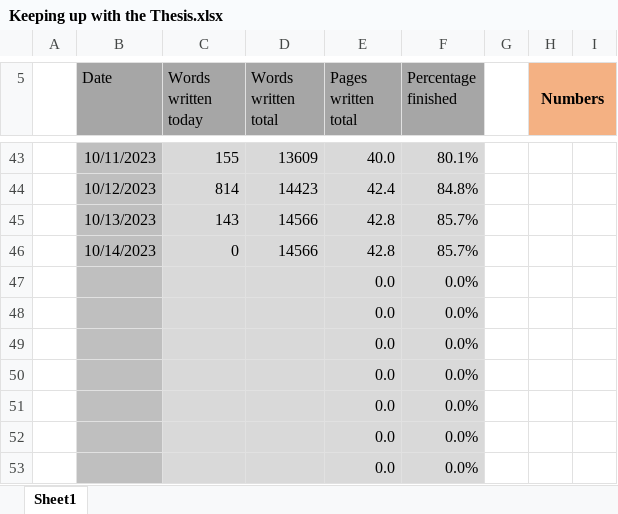
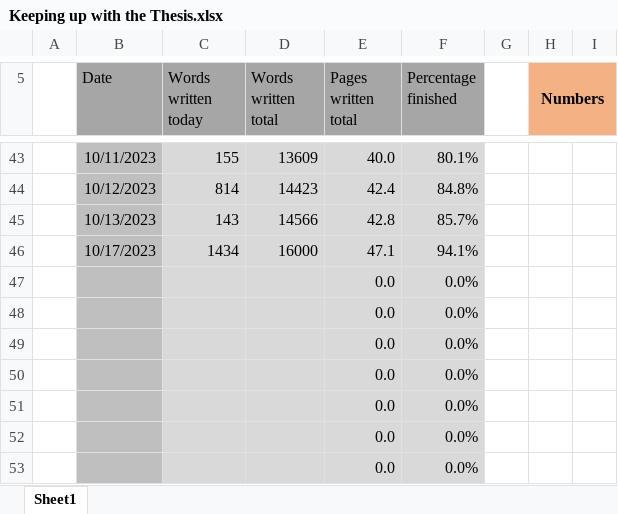
Before and after one commit to MarcusNoergaardWeng/CatalysisThesis, an Excel workbook: Writing/Keeping up with the Thesis.xlsx, sheet Sheet1, drawn as a sheet; only a part is shown, gaps mark what is left out; values as stored, in another font and other column widths than the file's, no borders; charts and pictures not drawn; the diff names each change by its address in the sheet, - before the commit and + after, or states it on an @@ line.

```diff
--- a/Writing/Keeping up with the Thesis.xlsx (sheet Sheet1)
+++ b/Writing/Keeping up with the Thesis.xlsx (sheet Sheet1)
-B46 (Date): 10/14/2023
+B46 (Date): 10/17/2023
-C46 (Words written today): 0
+C46 (Words written today): 1434
-D46 (Words written total): 14566
+D46 (Words written total): 16000
-E46 (Pages written total): 42.8
+E46 (Pages written total): 47.1
-F46 (Percentage finished): 85.7%
+F46 (Percentage finished): 94.1%
```
Also changed, not shown: 20 other files.
